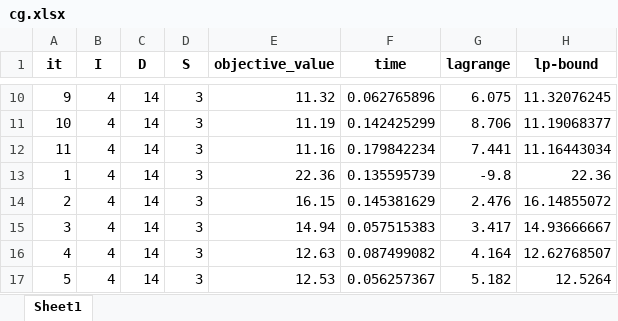
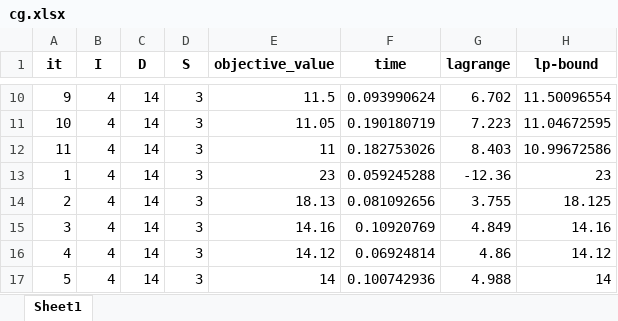
Before and after one commit to lenzwagner/columngeneration, an Excel workbook: Individual/cg.xlsx, sheet Sheet1, drawn as a sheet; only a part is shown, gaps mark what is left out; values as stored, in another font and other column widths than the file's, no borders; the diff covers the shown part only; the diff names each change by its address in the sheet, - before the commit and + after, or states it on an @@ line.

```diff
--- a/Individual/cg.xlsx (sheet Sheet1)
+++ b/Individual/cg.xlsx (sheet Sheet1)
-E10 (objective_value): 11.32
+E10 (objective_value): 11.5
-F10 (time): 0.062765896
+F10 (time): 0.093990624
-G10 (lagrange): 6.075
+G10 (lagrange): 6.702
-H10 (lp-bound): 11.32076245
+H10 (lp-bound): 11.50096554
-E11 (objective_value): 11.19
+E11 (objective_value): 11.05
-F11 (time): 0.142425299
+F11 (time): 0.190180719
-G11 (lagrange): 8.706
+G11 (lagrange): 7.223
-H11 (lp-bound): 11.19068377
+H11 (lp-bound): 11.04672595
-E12 (objective_value): 11.16
+E12 (objective_value): 11
-F12 (time): 0.179842234
+F12 (time): 0.182753026
-G12 (lagrange): 7.441
+G12 (lagrange): 8.403
-H12 (lp-bound): 11.16443034
+H12 (lp-bound): 10.99672586
-E13 (objective_value): 22.36
+E13 (objective_value): 23
-F13 (time): 0.135595739
+F13 (time): 0.059245288
-G13 (lagrange): -9.8
+G13 (lagrange): -12.36
-H13 (lp-bound): 22.36
+H13 (lp-bound): 23
-E14 (objective_value): 16.15
+E14 (objective_value): 18.13
-F14 (time): 0.145381629
+F14 (time): 0.081092656
-G14 (lagrange): 2.476
+G14 (lagrange): 3.755
-H14 (lp-bound): 16.14855072
+H14 (lp-bound): 18.125
-E15 (objective_value): 14.94
+E15 (objective_value): 14.16
-F15 (time): 0.057515383
+F15 (time): 0.10920769
-G15 (lagrange): 3.417
+G15 (lagrange): 4.849
-H15 (lp-bound): 14.93666667
+H15 (lp-bound): 14.16
-E16 (objective_value): 12.63
+E16 (objective_value): 14.12
-F16 (time): 0.087499082
+F16 (time): 0.06924814
-G16 (lagrange): 4.164
+G16 (lagrange): 4.86
-H16 (lp-bound): 12.62768507
+H16 (lp-bound): 14.12
-E17 (objective_value): 12.53
+E17 (objective_value): 14
-F17 (time): 0.056257367
+F17 (time): 0.100742936
-G17 (lagrange): 5.182
+G17 (lagrange): 4.988
-H17 (lp-bound): 12.5264
+H17 (lp-bound): 14
```
Also changed, not shown: 10 added rows, 1 removed row, 180 edited cells and row numbers in column A elsewhere in this sheet, Aggregated/cg.xlsx, Aggregated/data/Arzt.xlsx, 17 other files.
